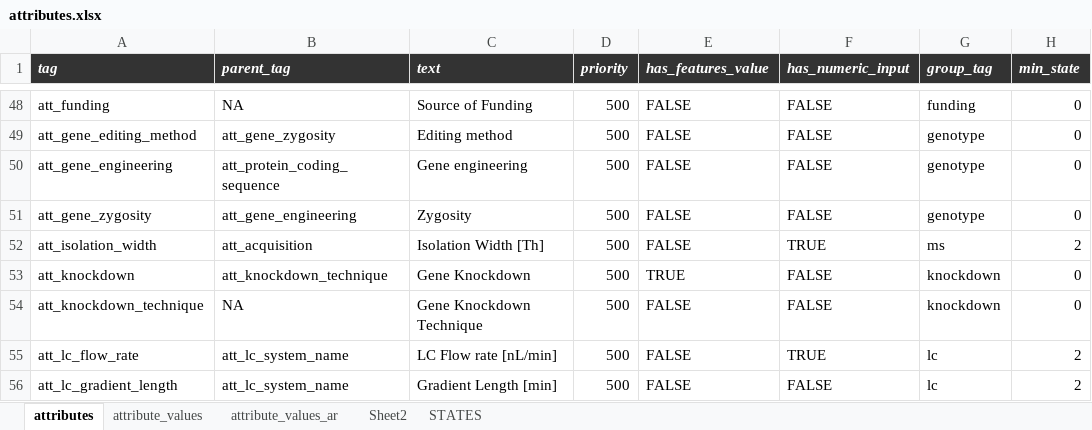
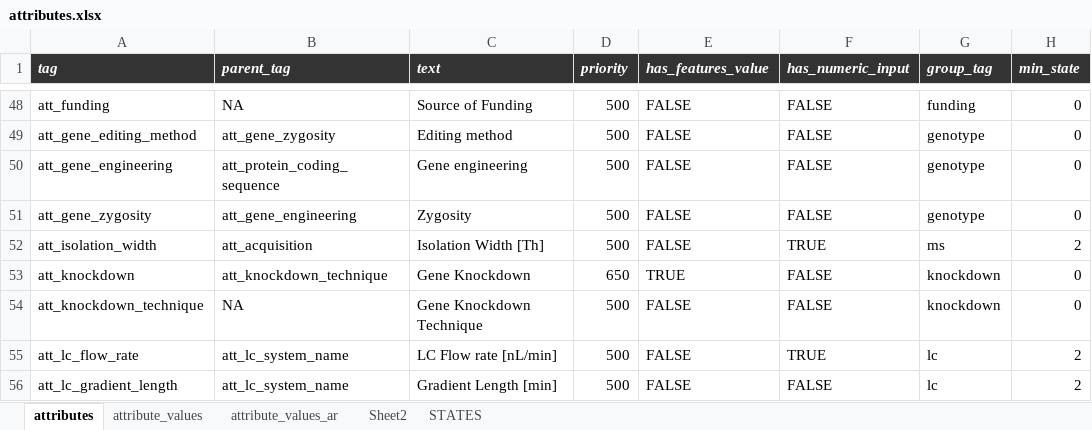
Before and after one commit to hnolCol/mitocube-backend, an Excel workbook: resources/attributes/attributes.xlsx, sheet attributes, drawn as a sheet; only a part is shown, gaps mark what is left out; values as stored, in another font and other column widths than the file's, no borders; conditional formats not drawn; the diff names each change by its address in the sheet, - before the commit and + after, or states it on an @@ line.

Commit message:
sort_attribute_route

```diff
--- a/resources/attributes/attributes.xlsx (sheet attributes)
+++ b/resources/attributes/attributes.xlsx (sheet attributes)
-D53 (priority): 500
+D53 (priority): 650
```
Also changed, not shown: 9 other files.
